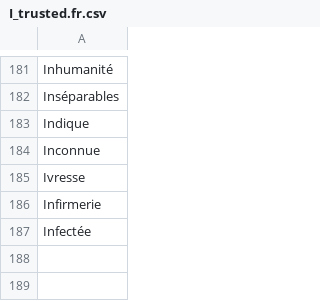
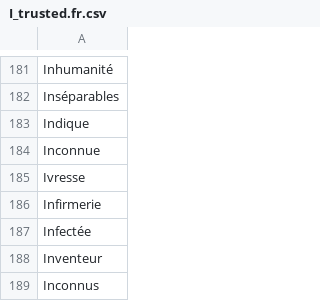
Before and after one commit to adrienbricchi/sub-titles-auto-correct, a CSV file: Resources/StringsMaps/LettersMaps/I_trusted.fr.csv, drawn as a sheet; only a part is shown, gaps mark what is left out; the diff names each change by its address in the sheet, - before the commit and + after, or states it on an @@ line.

```diff
--- a/Resources/StringsMaps/LettersMaps/I_trusted.fr.csv
+++ b/Resources/StringsMaps/LettersMaps/I_trusted.fr.csv
+row 188: Inventeur
+row 189: Inconnus
```
Also changed, not shown: Resources/StringsMaps/LettersMaps/I_trusted.csv, Resources/StringsMaps/LettersMaps/I_trusted.eng.csv, 1 other file.
